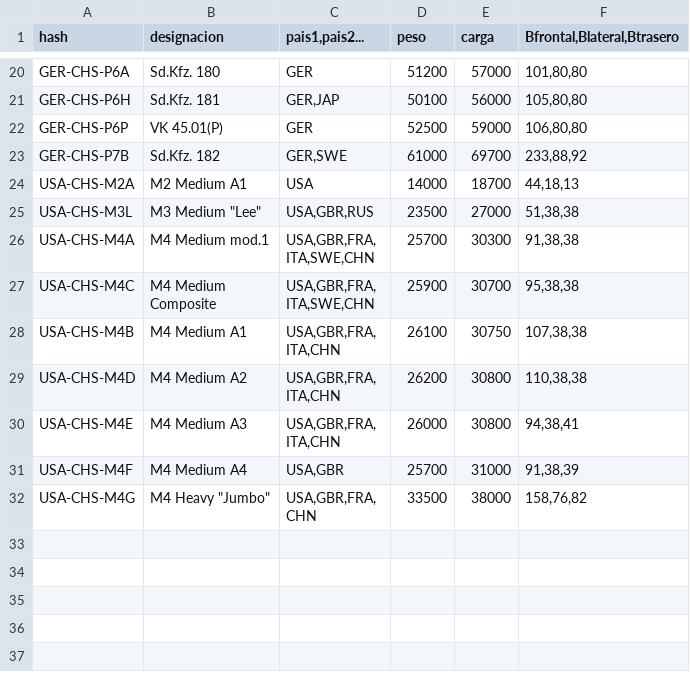
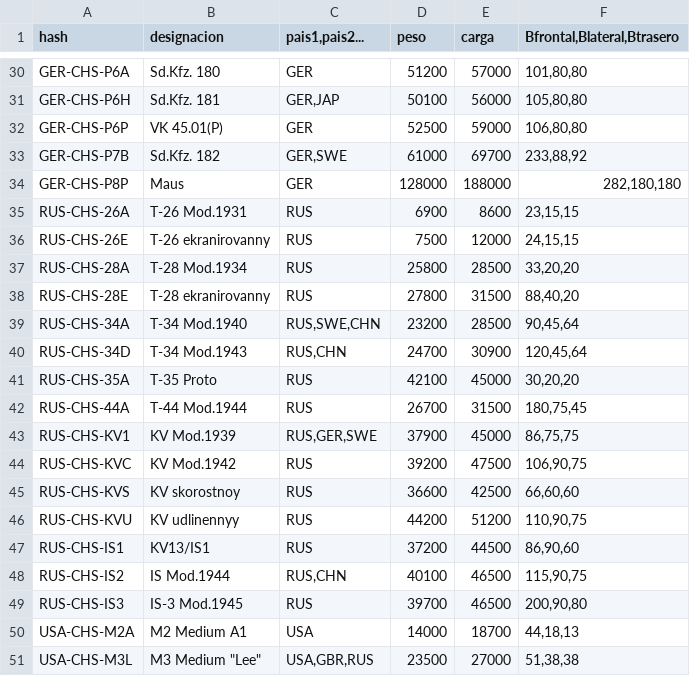
Before and after one commit to dieferrui/primero-DAM-DFR, a CSV file: ensamblador_de_tanques/ensamblador_de_tanques/src/main/java/diego/componentes_guardados/chasis.csv, drawn as a sheet; only a part is shown, gaps mark what is left out; the shorter side is filled out with more unchanged rows; the diff covers the shown part only.

Commit message:
Please enter the commit message for your changes. Lines starting  with '' will be ignored, and an empty message aborts the commit.
 On branch main
 Your branch is up to date with 'origin/main'.

 Changes to be committed:
	modified:   ensamblador_de_tanques/ensamblador_de_tanques/src/main/java/diego/ControlComponentes.java
	modified:   ensamblador_de_tanques/ensamblador_de_tanques/src/main/java/diego/Ensamblador.java
	modified:   ensamblador_de_tanques/ensamblador_de_tanques/src/main/java/diego/Simulador.java
	modified:   ensamblador_de_tanques/ensamblador_de_tanques/src/main/java/diego/componentes_guardados/chasis.csv
	modified:   ensamblador_de_tanques/ensamblador_de_tanques/src/main/java/diego/componentes_guardados/torres.csv
	deleted:    ensamblador_de_tanques/ensamblador_de_tanques/src/main/java/diego/tanques_guardados/Jaime (el cachondo).dat
	new file:   ensamblador_de_tanques/ensamblador_de_tanques/src/main/java/diego/tanques_guardados/Panzer IV H.dat
	new file:   ensamblador_de_tanques/ensamblador_de_tanques/src/main/java/diego/tanques_guardados/iii.dat
	modified:   ensamblador_de_tanques/ensamblador_de_tanques/target/classes/diego/ControlComponentes.class
	modified:   ensamblador_de_tanques/ensamblador_de_tanques/target/classes/diego/Ensamblador.class
	modified:   ensamblador_de_tanques/ensamblador_de_tanques/target/classes/diego/Simulador.class
	modified:   ensamblador_de_tanques/ensamblador_de_tanques/target/classes/diego/componentes_guardados/chasis.csv
	modified:   ensamblador_de_tanques/ensamblador_de_tanques/target/classes/diego/componentes_guardados/torres.csv
	deleted:    ensamblador_de_tanques/ensamblador_de_tanques/target/classes/diego/tanques_guardados/Jaime (el cachondo).dat
	new file:   ensamblador_de_tanques/ensamblador_de_tanques/target/classes/diego/tanques_guardados/Panzer IV H.dat
	new file:   ensamblador_de_tanques/ensamblador_de_tanques/target/classes/diego/tanques_guardados/iii.dat
	modified:   ensamblador_de_tanques/logs/application.log

```diff
--- a/ensamblador_de_tanques/ensamblador_de_tanques/src/main/java/diego/componentes_guardados/chasis.csv
+++ b/ensamblador_de_tanques/ensamblador_de_tanques/src/main/java/diego/componentes_guardados/chasis.csv
@@ -23,2 +33,18 @@ GER-CHS-P6P;VK 45.01(P);GER;52500;59000;106,80,80
 GER-CHS-P7B;Sd.Kfz. 182;GER,SWE;61000;69700;233,88,92
+GER-CHS-P8P;Maus;GER;128000;188000;282,180,180
+RUS-CHS-26A;T-26 Mod.1931;RUS;6900;8600;23,15,15
+RUS-CHS-26E;T-26 ekranirovanny;RUS;7500;12000;24,15,15
+RUS-CHS-28A;T-28 Mod.1934;RUS;25800;28500;33,20,20
+RUS-CHS-28E;T-28 ekranirovanny;RUS;27800;31500;88,40,20
+RUS-CHS-34A;T-34 Mod.1940;RUS,SWE,CHN;23200;28500;90,45,64
+RUS-CHS-34D;T-34 Mod.1943;RUS,CHN;24700;30900;120,45,64
+RUS-CHS-35A;T-35 Proto;RUS;42100;45000;30,20,20
+RUS-CHS-44A;T-44 Mod.1944;RUS;26700;31500;180,75,45
+RUS-CHS-KV1;KV Mod.1939;RUS,GER,SWE;37900;45000;86,75,75
+RUS-CHS-KVC;KV Mod.1942;RUS;39200;47500;106,90,75
+RUS-CHS-KVS;KV skorostnoy;RUS;36600;42500;66,60,60
+RUS-CHS-KVU;KV udlinennyy;RUS;44200;51200;110,90,75
+RUS-CHS-IS1;KV13/IS1;RUS;37200;44500;86,90,60
+RUS-CHS-IS2;IS Mod.1944;RUS,CHN;40100;46500;115,90,75
+RUS-CHS-IS3;IS-3 Mod.1945;RUS;39700;46500;200,90,80
 USA-CHS-M2A;M2 Medium A1;USA;14000;18700;44,18,13
```
Also changed, not shown: 10 added rows elsewhere in this file, ensamblador_de_tanques/ensamblador_de_tanques/src/main/java/diego/componentes_guardados/torres.csv, ensamblador_de_tanques/ensamblador_de_tanques/target/classes/diego/componentes_guardados/chasis.csv, 14 other files.
